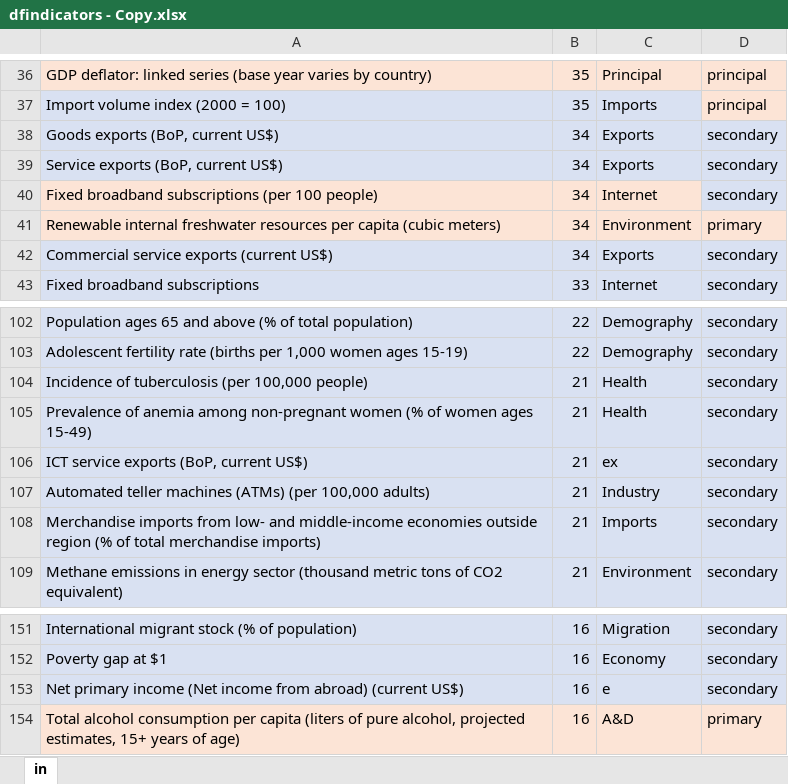
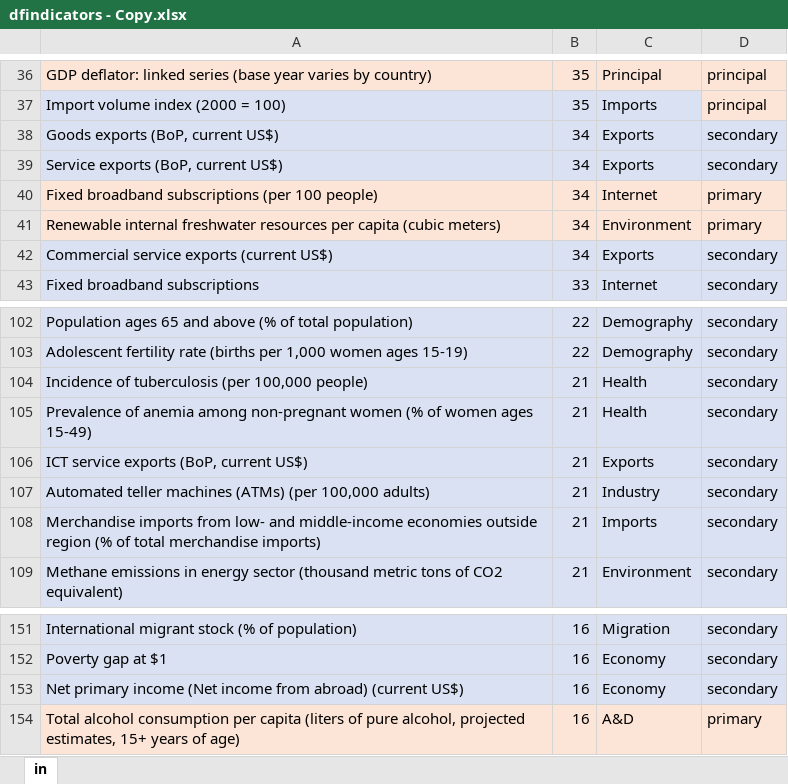
Before and after one commit to devonfw-forge/python-data-driven-decisions, an Excel workbook: Data/dfindicators - Copy.xlsx, sheet in, drawn as a sheet; only a part is shown, gaps mark what is left out; values as stored, in another font and other column widths than the file's, no borders; table styles not drawn; the diff covers the shown part only; the diff names each change by its address in the sheet, - before the commit and + after, or states it on an @@ line.

```diff
--- a/Data/dfindicators - Copy.xlsx (sheet in)
+++ b/Data/dfindicators - Copy.xlsx (sheet in)
-D40: secondary
+D40: primary
-D40 fill: #D9E1F2
+D40 fill: #FCE4D6
-C106: ex
+C106: Exports
-C153: e
+C153: Economy
```
Also changed, not shown: 191 removed rows elsewhere in this sheet.
